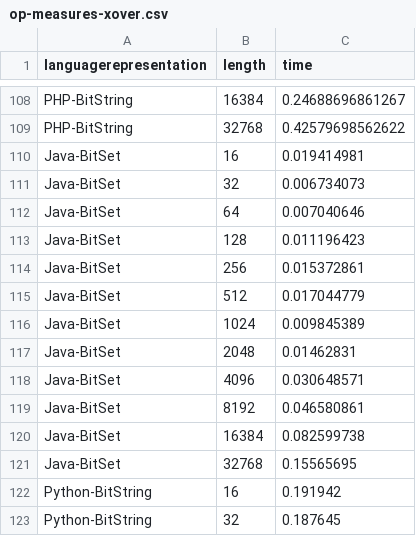
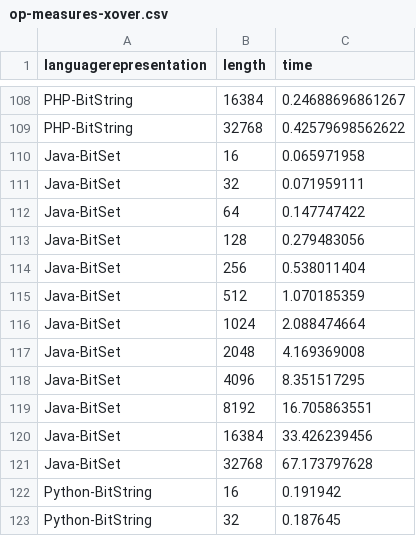
Before and after one commit to geneura-papers/2016-ea-languages-PPSN, a CSV file: data/op-measures-xover.csv, drawn as a sheet; only a part is shown, gaps mark what is left out.

```diff
--- a/data/op-measures-xover.csv
+++ b/data/op-measures-xover.csv
@@ -109,14 +109,14 @@ PHP-BitString, 16384, 0.24688696861267
 PHP-BitString, 32768, 0.42579698562622
-Java-BitSet,16 , 0.019414981
-Java-BitSet,32 , 0.006734073
-Java-BitSet,64 , 0.007040646
-Java-BitSet,128 , 0.011196423
-Java-BitSet,256 , 0.015372861
-Java-BitSet,512 , 0.017044779
-Java-BitSet,1024 , 0.009845389
-Java-BitSet,2048 , 0.01462831
-Java-BitSet,4096 , 0.030648571
-Java-BitSet,8192 , 0.046580861
-Java-BitSet,16384 , 0.082599738
-Java-BitSet,32768 , 0.15565695
+Java-BitSet,16 , 0.065971958
+Java-BitSet,32 , 0.071959111
+Java-BitSet,64 , 0.147747422
+Java-BitSet,128 , 0.279483056
+Java-BitSet,256 , 0.538011404
+Java-BitSet,512 , 1.070185359
+Java-BitSet,1024 , 2.088474664
+Java-BitSet,2048 , 4.169369008
+Java-BitSet,4096 , 8.351517295
+Java-BitSet,8192 , 16.705863551
+Java-BitSet,16384 , 33.426239456
+Java-BitSet,32768 , 67.173797628
 Python-BitString, 16, 0.191942
```
Also changed, not shown: data/maxones-ratios.csv, data/measures-maxones.csv, 4 other files.
